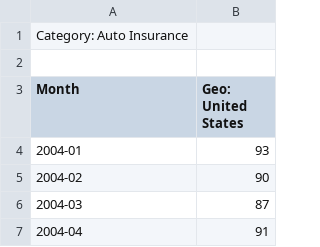
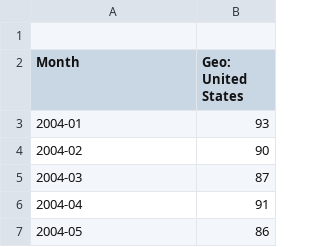
Before and after one commit to msr-ds3/predicting-the-present-2020-group-2, a CSV file: Autos/Autos/Data/real_trends_insurance.csv, drawn as a sheet; only a part is shown; the shorter side is filled out with more unchanged rows; the diff names each change by its address in the sheet, - before the commit and + after, or states it on an @@ line.

```diff
--- a/Autos/Autos/Data/real_trends_insurance.csv
+++ b/Autos/Autos/Data/real_trends_insurance.csv
-row 1: Category: Auto Insurance
```
Also changed, not shown: Autos/Autos/Data/real_trends_trucks.csv, 2 other files.
